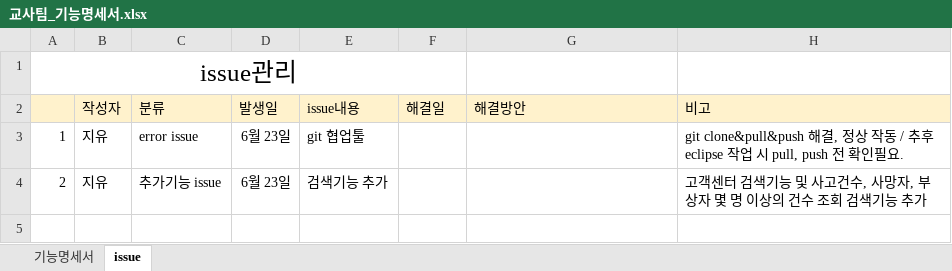
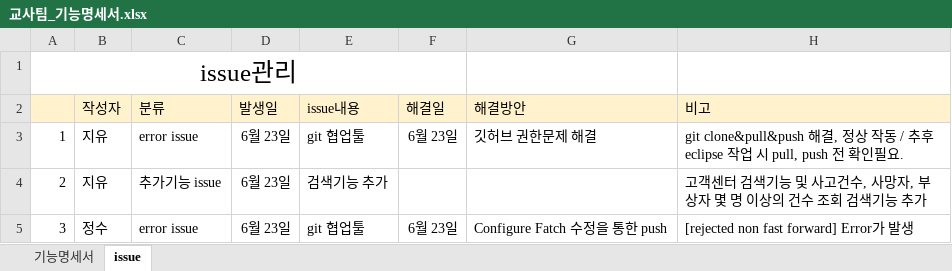
Before and after one commit to Traffic-Accident-Analysis-Project/VIEW, an Excel workbook: 교사팀_기능명세서.xlsx, sheet issue, drawn as a sheet; values as stored, in another font and other column widths than the file's, no borders; the diff names each change by its address in the sheet, - before the commit and + after, or states it on an @@ line.

Commit message:
feat js-issue

```diff
--- a/교사팀_기능명세서.xlsx (sheet issue)
+++ b/교사팀_기능명세서.xlsx (sheet issue)
-F3 (해결일): (empty)
+F3 (해결일): 6월 23일
-G3 (해결방안): (empty)
+G3 (해결방안): 깃허브 권한문제 해결
+row 5: 3 | 정수 | error issue | 6월 23일 | git 협업툴 | 6월 23일 | Configure Fatch 수정을 통한 push | [rejected non fast forward] Error가 발생
```
